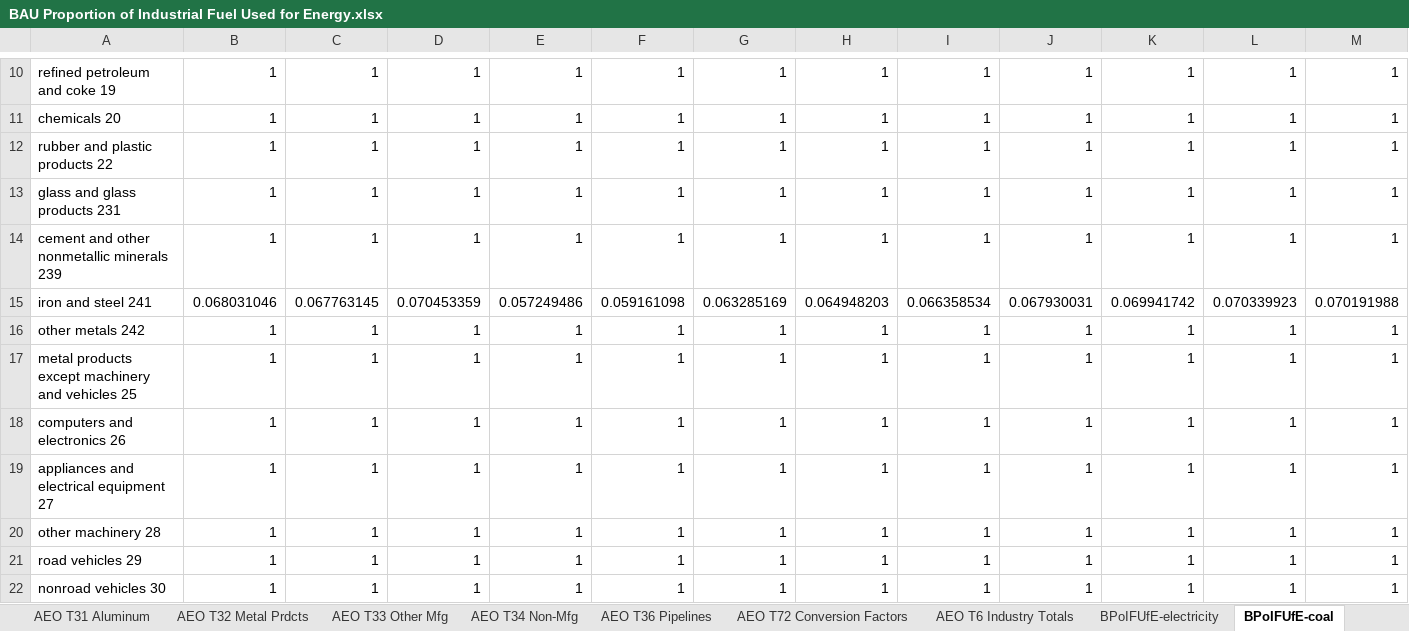
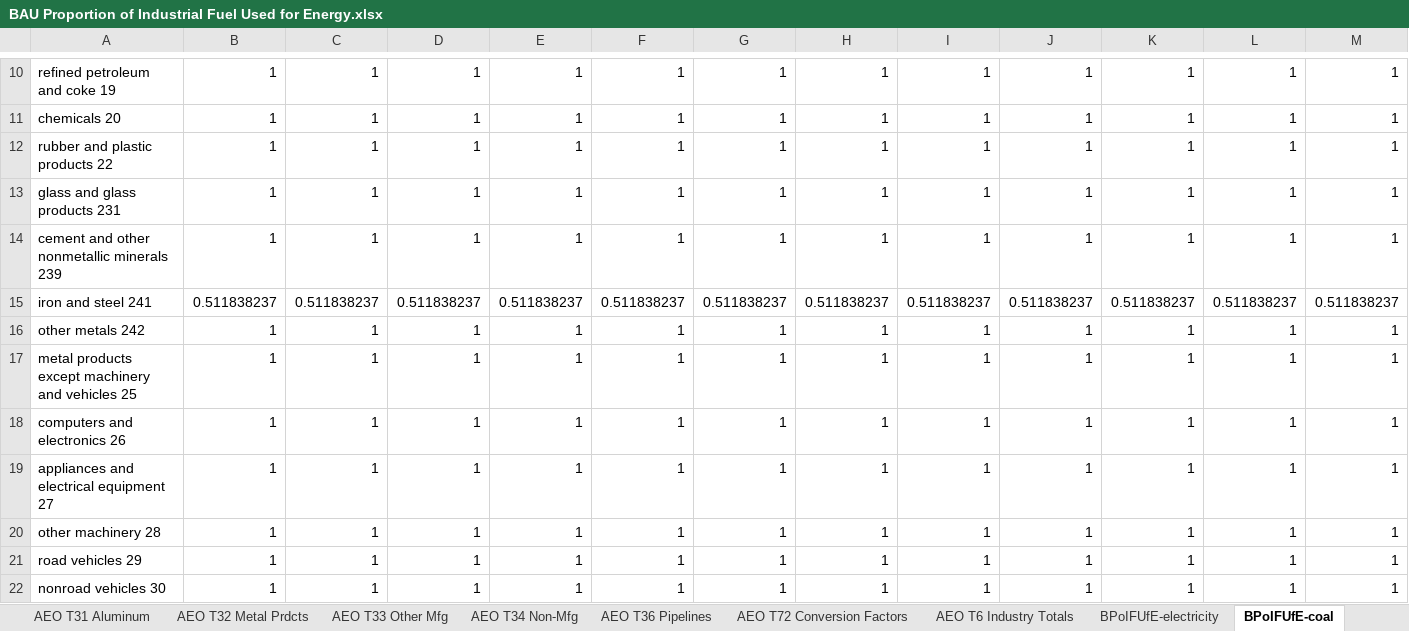
Before and after one commit to EnergyInnovation/eps-southkorea, an Excel workbook: InputData/indst/BPoIFUfE/BAU Proportion of Industrial Fuel Used for Energy.xlsx, sheet BPoIFUfE-coal, drawn as a sheet; only a part is shown, gaps mark what is left out; values as stored, in another font and other column widths than the file's, no borders; removed rows and columns are numbered as before the commit, all else as after; rows hold the shown columns only; the diff names each change by its address in the sheet, - before the commit and + after, or states it on an @@ line.

Commit message:
Updates to BIFUbC, BPE, and BPoIFUfE for steel issue

```diff
--- a/InputData/indst/BPoIFUfE/BAU Proportion of Industrial Fuel Used for Energy.xlsx (sheet BPoIFUfE-coal)
+++ b/InputData/indst/BPoIFUfE/BAU Proportion of Industrial Fuel Used for Energy.xlsx (sheet BPoIFUfE-coal)
-row 15: iron and steel 241 | 0.068031046 | 0.067763145 | 0.070453359 | 0.057249486 | 0.059161098 | 0.063285169 | 0.064948203 | 0.066358534 | 0.067930031 | 0.069941742 | 0.070339923 | 0.070191988
+row 15: iron and steel 241 | 0.511838237 | 0.511838237 | 0.511838237 | 0.511838237 | 0.511838237 | 0.511838237 | 0.511838237 | 0.511838237 | 0.511838237 | 0.511838237 | 0.511838237 | 0.511838237
```
Also changed, not shown: other sheet tabs, 4 other files.
